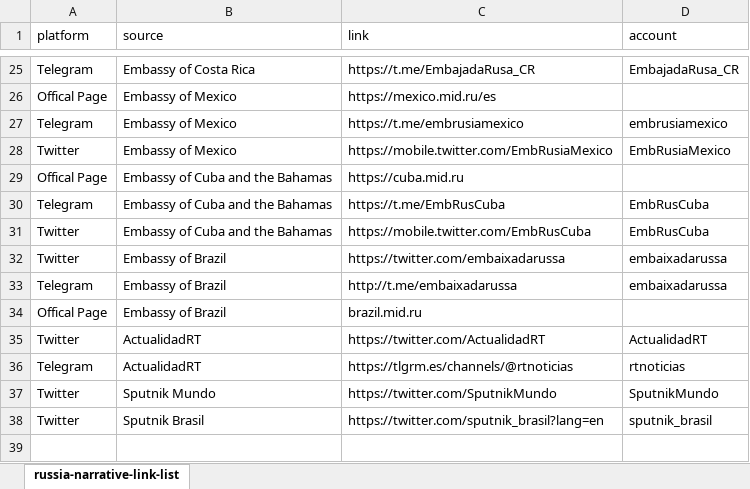
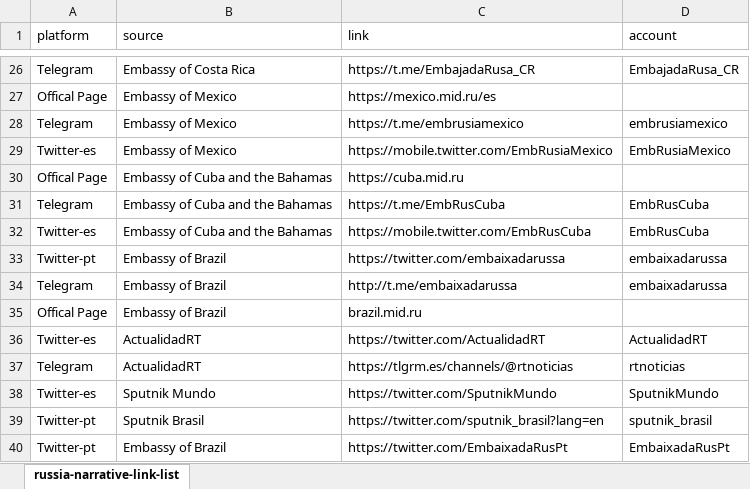
Before and after one commit to dwaste/Undergrad-Thesis-Repo, an Excel workbook: russia-narrative-link-list.xlsx, sheet russia-narrative-link-list, drawn as a sheet; only a part is shown, gaps mark what is left out; values as stored, in another font and other column widths than the file's, no borders; addresses are those after the commit; the diff covers the shown part only; the diff names each change by its address in the sheet, - before the commit and + after, or states it on an @@ line.

```diff
--- a/russia-narrative-link-list.xlsx (sheet russia-narrative-link-list)
+++ b/russia-narrative-link-list.xlsx (sheet russia-narrative-link-list)
-A29 (platform): Twitter
+A29 (platform): Twitter-es
-A32 (platform): Twitter
+A32 (platform): Twitter-es
-A33 (platform): Twitter
+A33 (platform): Twitter-pt
-A36 (platform): Twitter
+A36 (platform): Twitter-es
-A38 (platform): Twitter
+A38 (platform): Twitter-es
-A39 (platform): Twitter
+A39 (platform): Twitter-pt
+row 40: Twitter-pt | Embassy of Brazil | https://twitter.com/EmbaixadaRusPt | EmbaixadaRusPt
```
Also changed, not shown: 1 added row and 6 edited cells elsewhere in this sheet, 52 other files.
